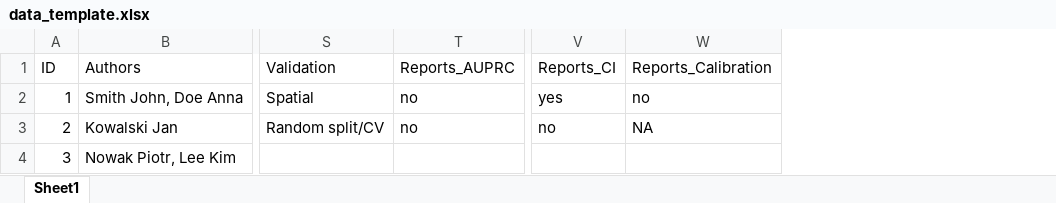
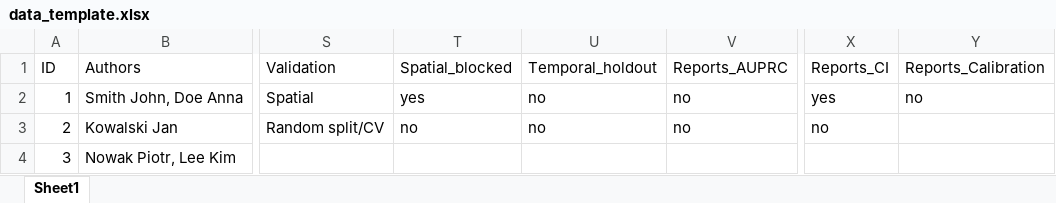
Before and after one commit to kszymankiewicz/MLEpiVet-ScR, an Excel workbook: template/data_template.xlsx, sheet Sheet1, drawn as a sheet; only a part is shown, gaps mark what is left out; values as stored, in another font and other column widths than the file's, no borders; addresses are those after the commit; the diff names each change by its address in the sheet, - before the commit and + after, or states it on an @@ line.

Commit message:
Use spatial/temporal design columns in Figure 6; map AI and AUPR
- Figure 6C reads Spatial_blocked and Temporal_holdout when present and
  shows counts (k/n) of applicable publications per item
- DISEASE_MAP: 'AI' -> AI; METRIC_SYNONYMS: 'AUPR' -> 'AUPRC'
- Template and coding rules document the two new columns

```diff
--- a/template/data_template.xlsx (sheet Sheet1)
+++ b/template/data_template.xlsx (sheet Sheet1)
+column T (Spatial_blocked), rows 2-3: yes | no
+column U (Temporal_holdout), rows 2-3: no | no
-Y3 (Reports_Calibration): NA
+Y3 (Reports_Calibration): (empty)
```
Also changed, not shown: 4 other files.
